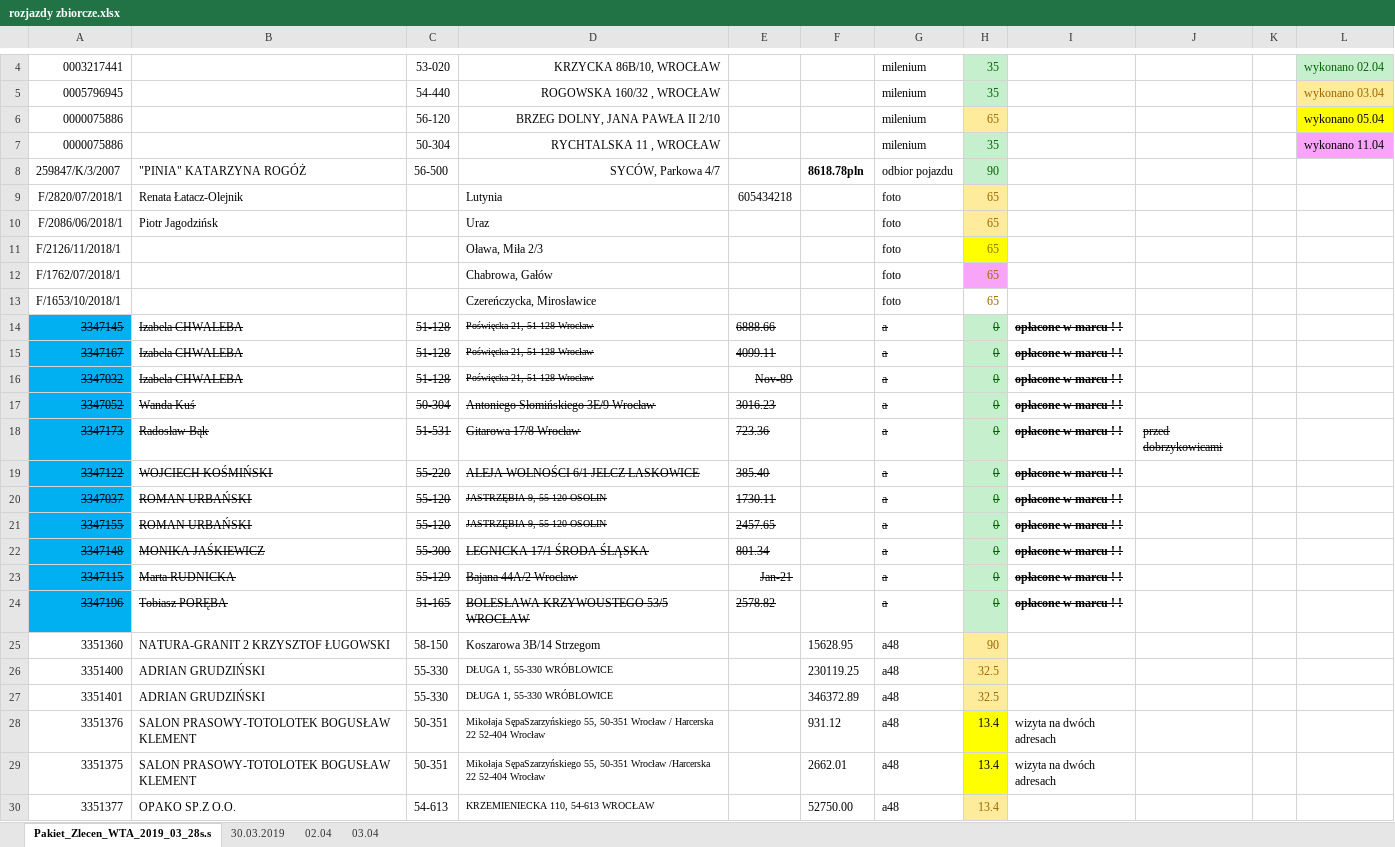
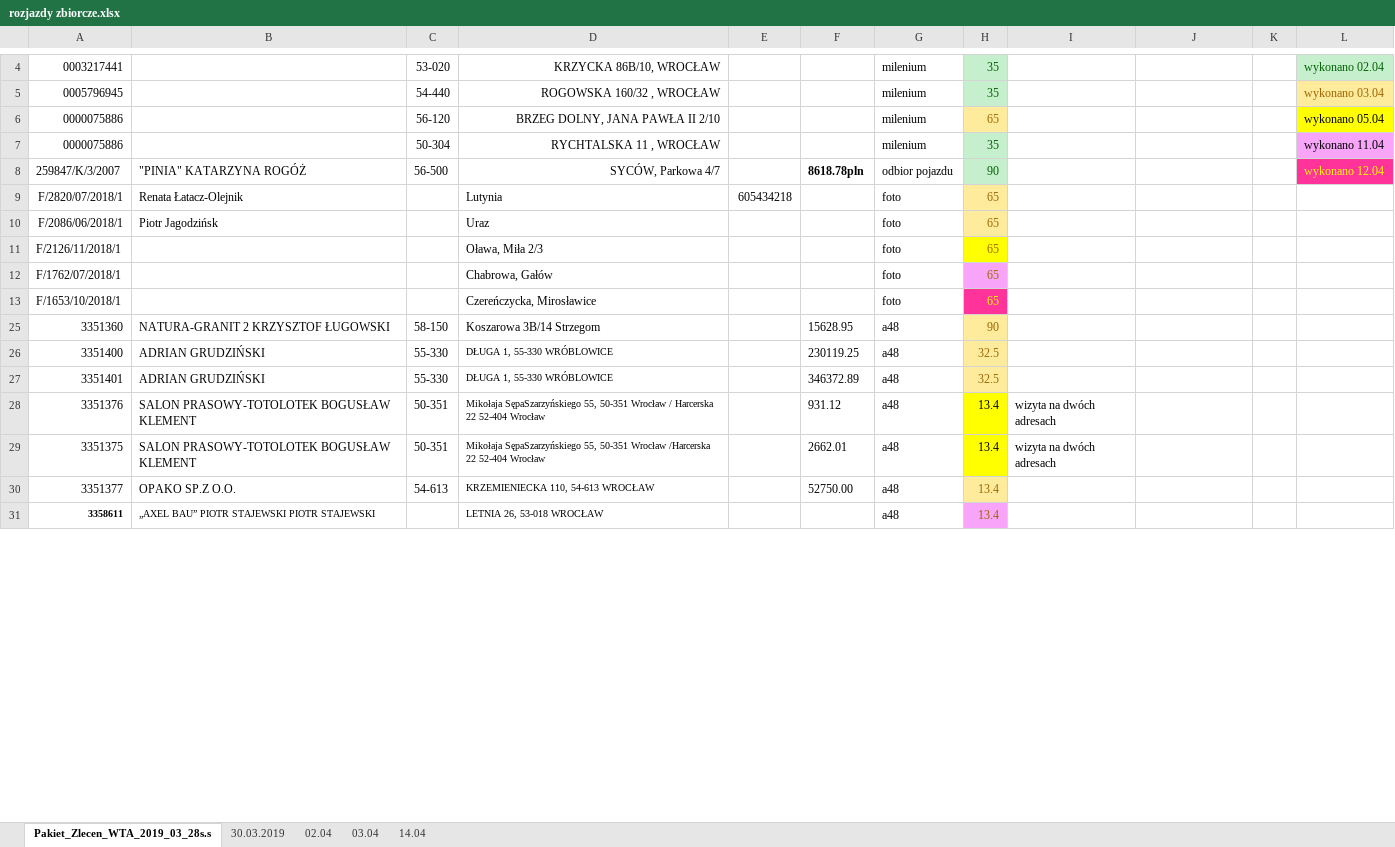
Before and after one commit to KancKoko/kwiecien, an Excel workbook: rozjazdy zbiorcze.xlsx, sheet Pakiet_Zlecen_WTA_2019_03_28s.s, drawn as a sheet; only a part is shown, gaps mark what is left out; the shorter side is filled out with more unchanged rows; values as stored, in another font and other column widths than the file's, no borders; removed rows and columns are numbered as before the commit, all else as after; the diff covers the shown part only; the diff names each change by its address in the sheet, - before the commit and + after, or states it on an @@ line.

Commit message:
aktualne na 15.04

```diff
--- a/rozjazdy zbiorcze.xlsx (sheet Pakiet_Zlecen_WTA_2019_03_28s.s)
+++ b/rozjazdy zbiorcze.xlsx (sheet Pakiet_Zlecen_WTA_2019_03_28s.s)
+sheet tab: 14.04
-L8: (empty)
+L8: wykonano 12.04
-L8 fill: none
+L8 fill: #FF3399
@@ H13 fill: none → #FF3399, text colour: #9C6500 → #FFFF00 @@
@@ row 14 hidden: 3347145 | Izabela CHWALEBA | 51-128 | Poświęcka 21, 51-128 Wrocław | 6888.66 |  | a | 0 | opłacone w marcu ! ! @@
@@ row 15 hidden: 3347167 | Izabela CHWALEBA | 51-128 | Poświęcka 21, 51-128 Wrocław | 4099.11 |  | a | 0 | opłacone w marcu ! ! @@
@@ row 16 hidden: 3347032 | Izabela CHWALEBA | 51-128 | Poświęcka 21, 51-128 Wrocław | Nov-89 |  | a | 0 | opłacone w marcu ! ! @@
@@ row 17 hidden: 3347052 | Wanda Kuś | 50-304 | Antoniego Słomińskiego 3E/9 Wrocław | 3016.23 |  | a | 0 | opłacone w marcu ! ! @@
@@ row 18 hidden: 3347173 | Radosław Bąk | 51-531 | Gitarowa 17/8 Wrocław | 723.36 |  | a | 0 | opłacone w marcu ! ! | przed dobrzykowicami @@
@@ row 19 hidden: 3347122 | WOJCIECH KOŚMIŃSKI | 55-220 | ALEJA WOLNOŚCI 6/1 JELCZ LASKOWICE | 385.40 |  | a | 0 | opłacone w marcu ! ! @@
@@ row 20 hidden: 3347037 | ROMAN URBAŃSKI | 55-120 | JASTRZĘBIA 9, 55-120 OSOLIN | 1730.11 |  | a | 0 | opłacone w marcu ! ! @@
@@ row 21 hidden: 3347155 | ROMAN URBAŃSKI | 55-120 | JASTRZĘBIA 9, 55-120 OSOLIN | 2457.65 |  | a | 0 | opłacone w marcu ! ! @@
@@ row 22 hidden: 3347148 | MONIKA JAŚKIEWICZ | 55-300 | LEGNICKA 17/1 ŚRODA ŚLĄSKA | 801.34 |  | a | 0 | opłacone w marcu ! ! @@
@@ row 23 hidden: 3347115 | Marta RUDNICKA | 55-129 | Bajana 44A/2 Wrocław | Jan-21 |  | a | 0 | opłacone w marcu ! ! @@
@@ row 24 hidden: 3347196 | Tobiasz PORĘBA | 51-165 | BOLESŁAWA KRZYWOUSTEGO 53/5 WROCŁAW | 2578.82 |  | a | 0 | opłacone w marcu ! ! @@
```
Also changed, not shown: 13 added rows, 6 hidden or unhidden rows and 1 edited cell elsewhere in this sheet.
